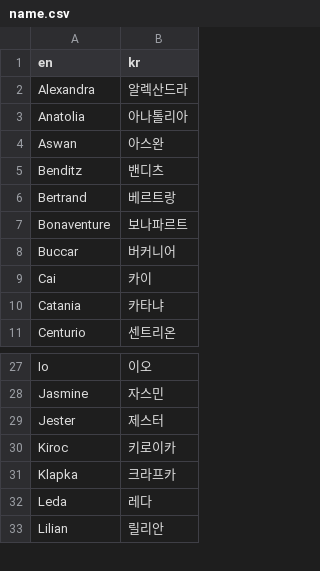
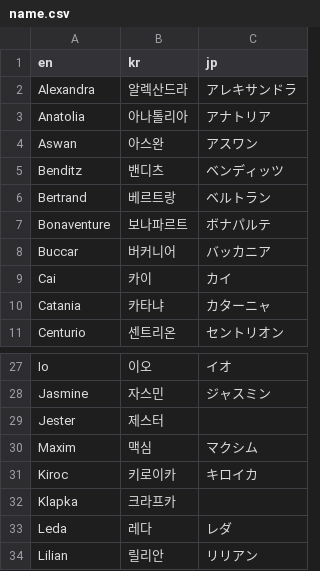
Before and after one commit to Cass07/fe18-db, a CSV file: csv_constant/name.csv, drawn as a sheet; only a part is shown, gaps mark what is left out; the diff names each change by its address in the sheet, - before the commit and + after, or states it on an @@ line.

```diff
--- a/csv_constant/name.csv
+++ b/csv_constant/name.csv
+column C (jp), rows 2-11: アレキサンドラ | アナトリア | アスワン | ベンディッツ | ベルトラン | ボナパルテ | バッカニア | カイ | カターニャ | セントリオン; rows 27-28: イオ | ジャスミン; rows 31-34: キロイカ |  | レダ | リリアン
+row 30: Maxim | 맥심 | マクシム
```
Also changed, not shown: csv/combat_arts.csv, csv/combat_arts_stats.csv, 23 other files.
